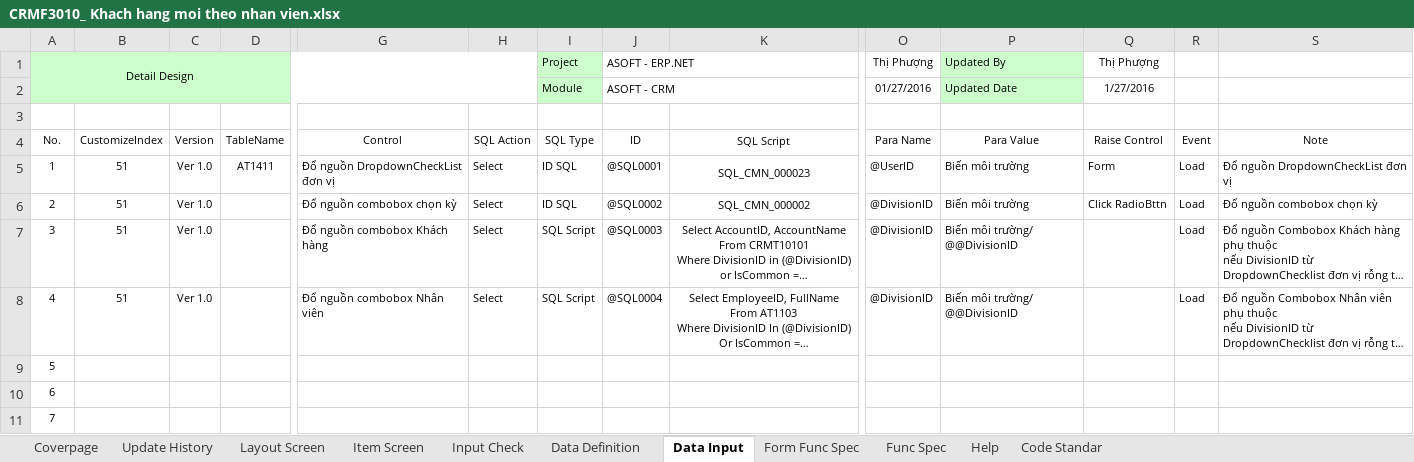
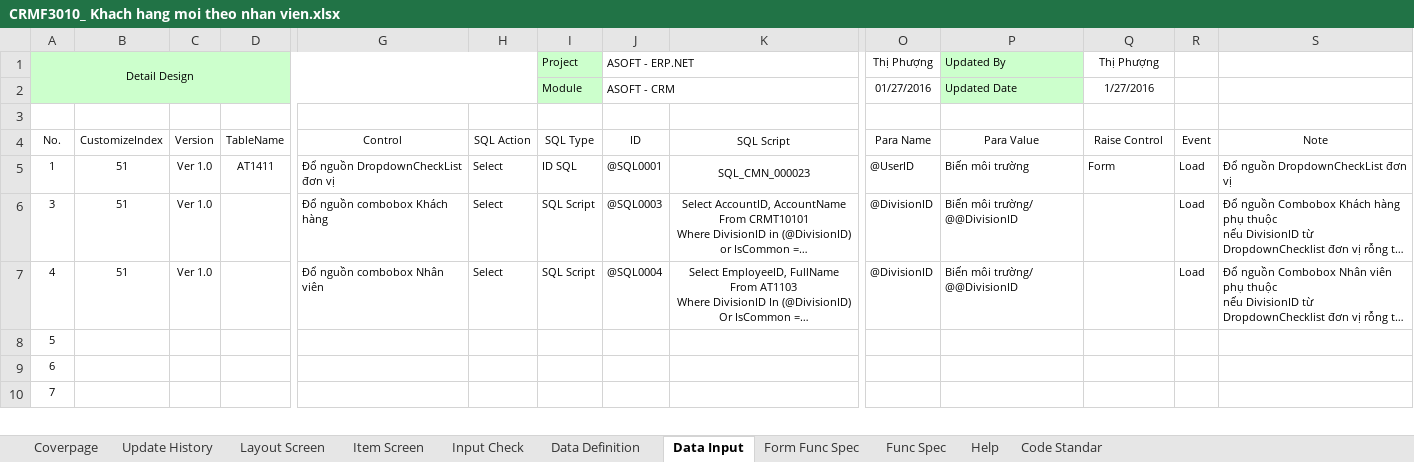
Before and after one commit to ASOFT-Solution/asoft-test-svn, an Excel workbook: 2015/201512/10_DOCUMENT/13_DETAIL_DESIGN/Bao cao KH moi theo nhan vien/CRMF3010_ Khach hang moi theo nhan vien.xlsx, sheet Data Input, drawn as a sheet; only a part is shown, gaps mark what is left out; long unchanged cells end in …; values as stored, in another font and other column widths than the file's, no borders; rows hold the shown columns only; the diff names each change by its address in the sheet, - before the commit and + after, or states it on an @@ line.

```diff
--- a/2015/201512/10_DOCUMENT/13_DETAIL_DESIGN/Bao cao KH moi theo nhan vien/CRMF3010_ Khach hang moi theo nhan vien.xlsx (sheet Data Input)
+++ b/2015/201512/10_DOCUMENT/13_DETAIL_DESIGN/Bao cao KH moi theo nhan vien/CRMF3010_ Khach hang moi theo nhan vien.xlsx (sheet Data Input)
-row 6: 2 | 51 | Ver 1.0 |  | Đổ nguồn combobox chọn kỳ | Select | ID SQL | @SQL0002 | SQL_CMN_000002 | @DivisionID | Biến môi trường | Click RadioBttn | Load | Đổ nguồn combobox chọn kỳ
```
Also changed, not shown: sheet Item Screen, sheet Form Func Spec.
